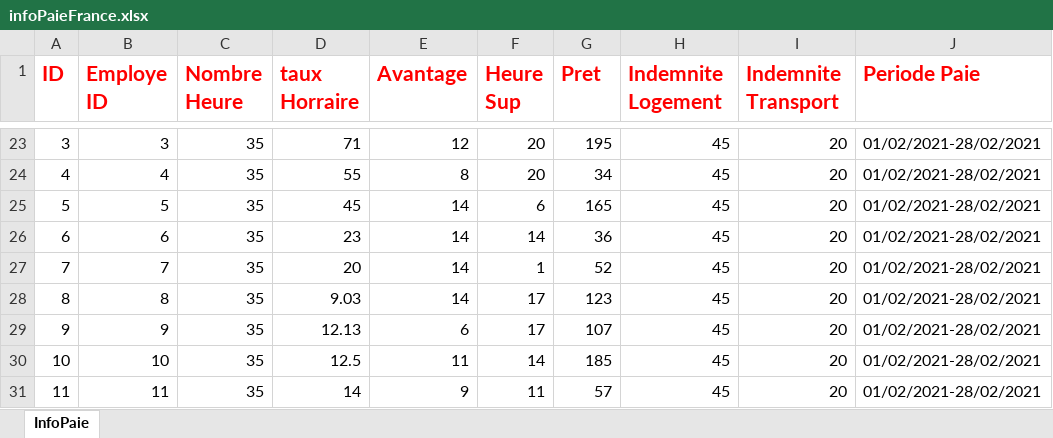
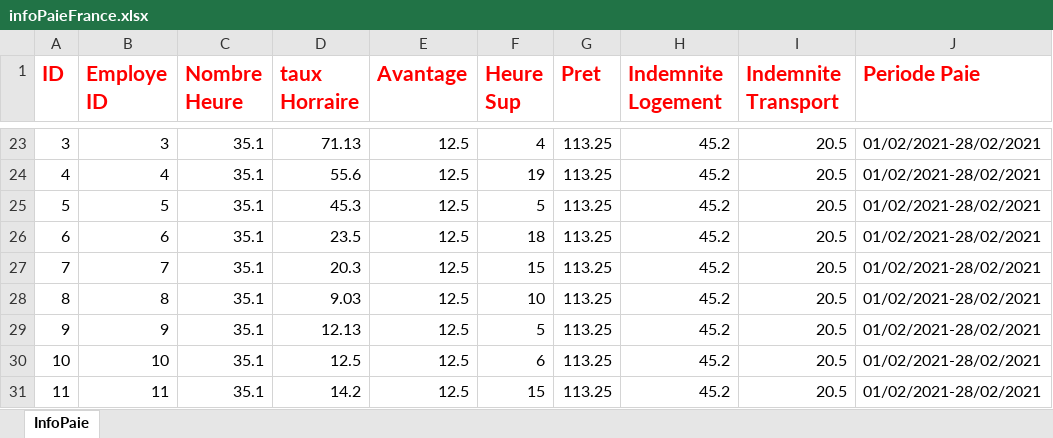
Before and after one commit to AbdouAzizDIOUF/projetDintegrationGlobalHumanRessource, an Excel workbook: src/main/resources/datasources/france/infoPaieFrance.xlsx, sheet InfoPaie, drawn as a sheet; only a part is shown, gaps mark what is left out; values as stored, in another font and other column widths than the file's, no borders; the diff covers the shown part only; the diff names each change by its address in the sheet, - before the commit and + after, or states it on an @@ line.

```diff
--- a/src/main/resources/datasources/france/infoPaieFrance.xlsx (sheet InfoPaie)
+++ b/src/main/resources/datasources/france/infoPaieFrance.xlsx (sheet InfoPaie)
-C23:C31 (Nombre Heure): 35
+C23:C31 (Nombre Heure): 35.1
-D23 (taux Horraire): 71
+D23 (taux Horraire): 71.13
-E23 (Avantage): 12
+E23 (Avantage): 12.5
-F23 (Heure Sup): 20
+F23 (Heure Sup): 4
-G23 (Pret): 195
+G23 (Pret): 113.25
-H23:H31 (Indemnite Logement): 45
+H23:H31 (Indemnite Logement): 45.2
-I23:I31 (Indemnite Transport): 20
+I23:I31 (Indemnite Transport): 20.5
-D24 (taux Horraire): 55
+D24 (taux Horraire): 55.6
-E24 (Avantage): 8
+E24 (Avantage): 12.5
-F24 (Heure Sup): 20
+F24 (Heure Sup): 19
-G24 (Pret): 34
+G24 (Pret): 113.25
-D25 (taux Horraire): 45
+D25 (taux Horraire): 45.3
-E25:E28 (Avantage): 14
+E25:E28 (Avantage): 12.5
-F25 (Heure Sup): 6
+F25 (Heure Sup): 5
-G25 (Pret): 165
+G25 (Pret): 113.25
-D26 (taux Horraire): 23
+D26 (taux Horraire): 23.5
-F26 (Heure Sup): 14
+F26 (Heure Sup): 18
-G26 (Pret): 36
+G26 (Pret): 113.25
-D27 (taux Horraire): 20
+D27 (taux Horraire): 20.3
-F27 (Heure Sup): 1
+F27 (Heure Sup): 15
-G27 (Pret): 52
+G27 (Pret): 113.25
-F28 (Heure Sup): 17
+F28 (Heure Sup): 10
-G28 (Pret): 123
+G28 (Pret): 113.25
-E29 (Avantage): 6
+E29 (Avantage): 12.5
-F29 (Heure Sup): 17
+F29 (Heure Sup): 5
-G29 (Pret): 107
+G29 (Pret): 113.25
-E30 (Avantage): 11
+E30 (Avantage): 12.5
-F30 (Heure Sup): 14
+F30 (Heure Sup): 6
-G30 (Pret): 185
+G30 (Pret): 113.25
-D31 (taux Horraire): 14
+D31 (taux Horraire): 14.2
-E31 (Avantage): 9
+E31 (Avantage): 12.5
-F31 (Heure Sup): 11
+F31 (Heure Sup): 15
-G31 (Pret): 57
+G31 (Pret): 113.25
```
Also changed, not shown: 287 edited cells elsewhere in this sheet, src/main/resources/datasources/angleterre/infoPaieAngleterre.xlsx.
